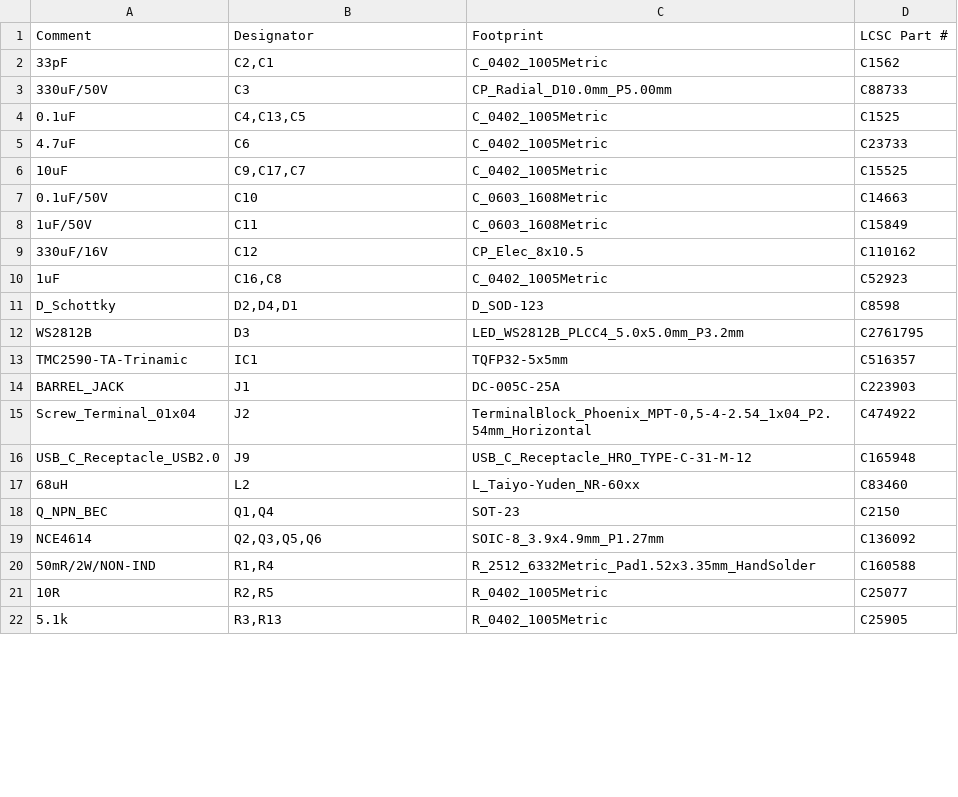
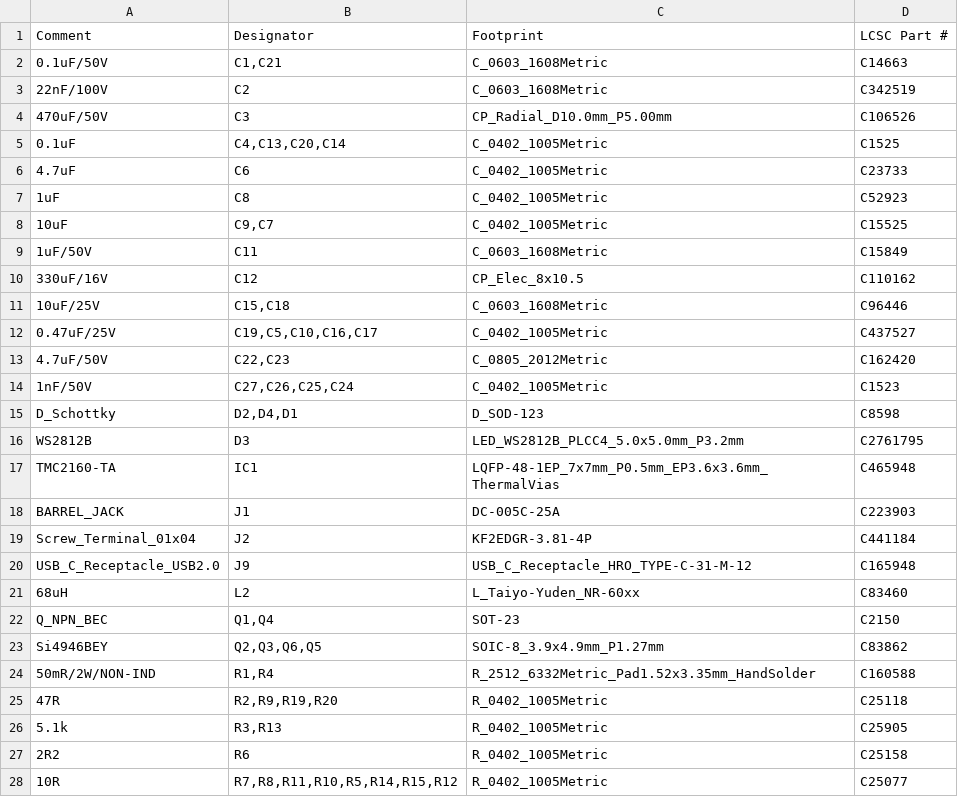
Before and after one commit to matthewlai/ESP32Stepper, a CSV file: stepper_driver_bom_jlc.csv, drawn as a sheet; only a part is shown; the diff covers the shown part only.

```diff
--- a/stepper_driver_bom_jlc.csv
+++ b/stepper_driver_bom_jlc.csv
@@ -1,16 +1,20 @@
 "Comment","Designator","Footprint","LCSC Part #"
-"33pF","C2,C1","C_0402_1005Metric","C1562"
-"330uF/50V","C3","CP_Radial_D10.0mm_P5.00mm","C88733"
-"0.1uF","C4,C13,C5","C_0402_1005Metric","C1525"
+"0.1uF/50V","C1,C21","C_0603_1608Metric","C14663"
+"22nF/100V","C2","C_0603_1608Metric","C342519"
+"470uF/50V","C3","CP_Radial_D10.0mm_P5.00mm","C106526"
+"0.1uF","C4,C13,C20,C14","C_0402_1005Metric","C1525"
 "4.7uF","C6","C_0402_1005Metric","C23733"
-"10uF","C9,C17,C7","C_0402_1005Metric","C15525"
-"0.1uF/50V","C10","C_0603_1608Metric","C14663"
+"1uF","C8","C_0402_1005Metric","C52923"
+"10uF","C9,C7","C_0402_1005Metric","C15525"
 "1uF/50V","C11","C_0603_1608Metric","C15849"
 "330uF/16V","C12","CP_Elec_8x10.5","C110162"
-"1uF","C16,C8","C_0402_1005Metric","C52923"
+"10uF/25V","C15,C18","C_0603_1608Metric","C96446"
+"0.47uF/25V","C19,C5,C10,C16,C17","C_0402_1005Metric","C437527"
+"4.7uF/50V","C22,C23","C_0805_2012Metric","C162420"
+"1nF/50V","C27,C26,C25,C24","C_0402_1005Metric","C1523"
 "D_Schottky","D2,D4,D1","D_SOD-123","C8598"
 "WS2812B","D3","LED_WS2812B_PLCC4_5.0x5.0mm_P3.2mm","C2761795"
-"TMC2590-TA-Trinamic","IC1","TQFP32-5x5mm","C516357"
+"TMC2160-TA","IC1","LQFP-48-1EP_7x7mm_P0.5mm_EP3.6x3.6mm_ThermalVias","C465948"
 "BARREL_JACK","J1","DC-005C-25A","C223903"
-"Screw_Terminal_01x04","J2","TerminalBlock_Phoenix_MPT-0,5-4-2.54_1x04_P2.54mm_Horizontal","C474922"
+"Screw_Terminal_01x04","J2","KF2EDGR-3.81-4P","C441184"
 "USB_C_Receptacle_USB2.0","J9","USB_C_Receptacle_HRO_TYPE-C-31-M-12","C165948"
@@ -18,5 +22,7 @@
 "Q_NPN_BEC","Q1,Q4","SOT-23","C2150"
-"NCE4614","Q2,Q3,Q5,Q6","SOIC-8_3.9x4.9mm_P1.27mm","C136092"
+"Si4946BEY","Q2,Q3,Q6,Q5","SOIC-8_3.9x4.9mm_P1.27mm","C83862"
 "50mR/2W/NON-IND","R1,R4","R_2512_6332Metric_Pad1.52x3.35mm_HandSolder","C160588"
-"10R","R2,R5","R_0402_1005Metric","C25077"
+"47R","R2,R9,R19,R20","R_0402_1005Metric","C25118"
 "5.1k","R3,R13","R_0402_1005Metric","C25905"
+"2R2","R6","R_0402_1005Metric","C25158"
+"10R","R7,R8,R11,R10,R5,R14,R15,R12","R_0402_1005Metric","C25077"
```
Also changed, not shown: 1 removed row and 7 edited cells elsewhere in this file, fab/stepper_driver-all-pos.csv, stepper_driver_cpl_jlc.csv, 26 other files.
